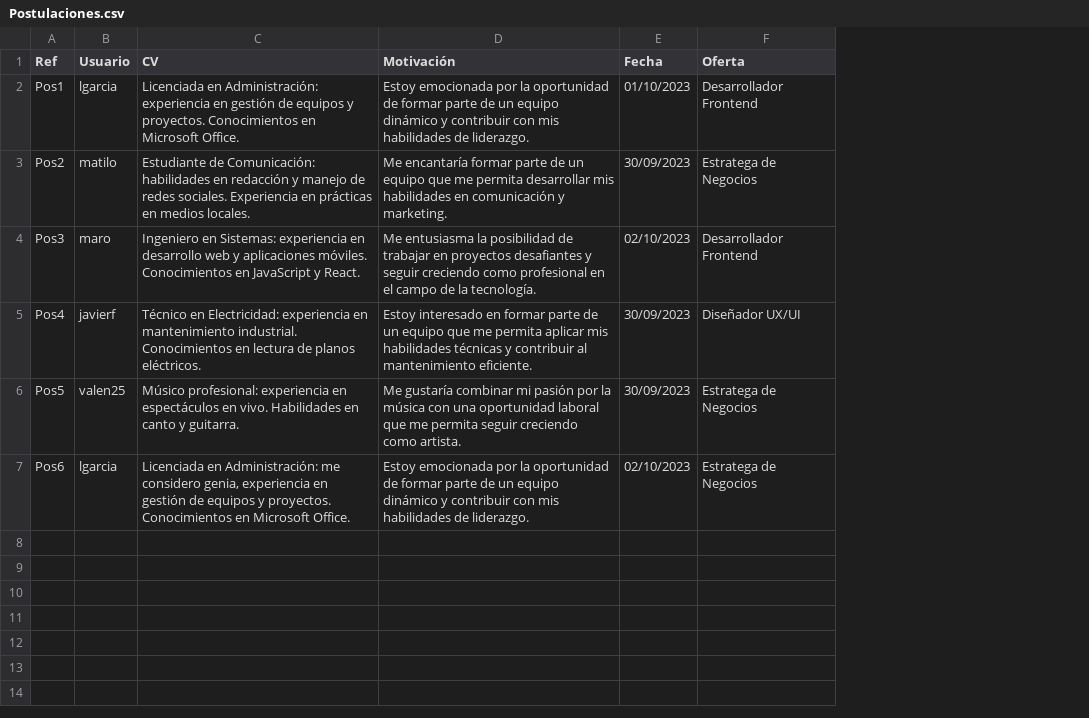
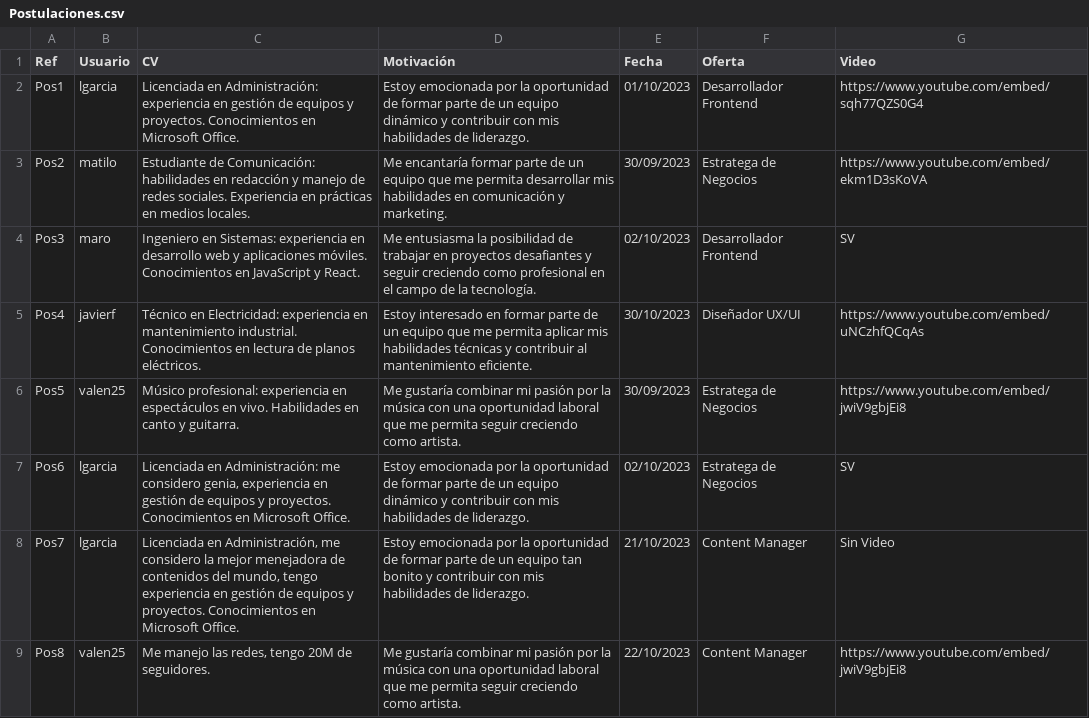
Before and after one commit to sofiabordagorry/Laboratorio-Tprog, a CSV file: Tarea1/src/CSV/Postulaciones.csv, drawn as a sheet; the diff names each change by its address in the sheet, - before the commit and + after, or states it on an @@ line.

```diff
--- a/Tarea1/src/CSV/Postulaciones.csv
+++ b/Tarea1/src/CSV/Postulaciones.csv
+column G (Video), rows 2-7: https://www.youtube.com/embed/sqh77QZS0G4 | https://www.youtube.com/embed/ekm1D3sKoVA | SV | https://www.youtube.com/embed/uNCzhfQCqAs | https://www.youtube.com/embed/jwiV9gbjEi8 | SV
-E5 (Fecha): 30/09/2023
+E5 (Fecha): 30/10/2023
+row 8: Pos7 | lgarcia | Licenciada en Administración, me considero la mejor menejadora de contenidos del mundo, tengo experiencia en gestión de equipos y proyectos. Conocimientos en Microsoft Office. | Estoy emocionada por la oportunidad de formar parte de un equipo tan bonito y contribuir con mis habilidades de liderazgo. | 21/10/2023 | Content Manager | Sin Video
+row 9: Pos8 | valen25 | Me manejo las redes, tengo 20M de seguidores. | Me gustaría combinar mi pasión por la música con una oportunidad laboral que me permita seguir creciendo como artista. | 22/10/2023 | Content Manager | https://www.youtube.com/embed/jwiV9gbjEi8
```
Also changed, not shown: Tarea1/src/CSV/OfertasLaborales.csv, Tarea1/src/CSV/PaquetesCompras.csv, 47 other files.
